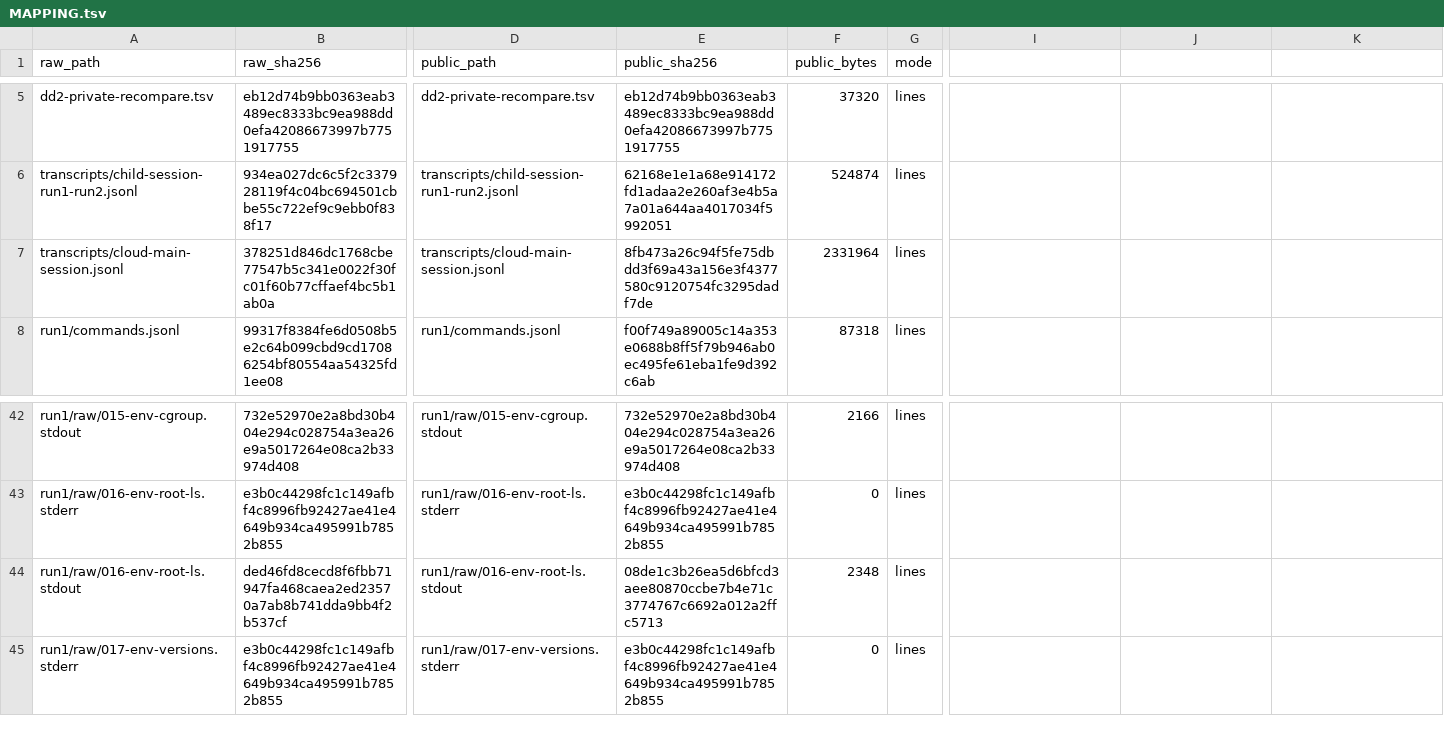
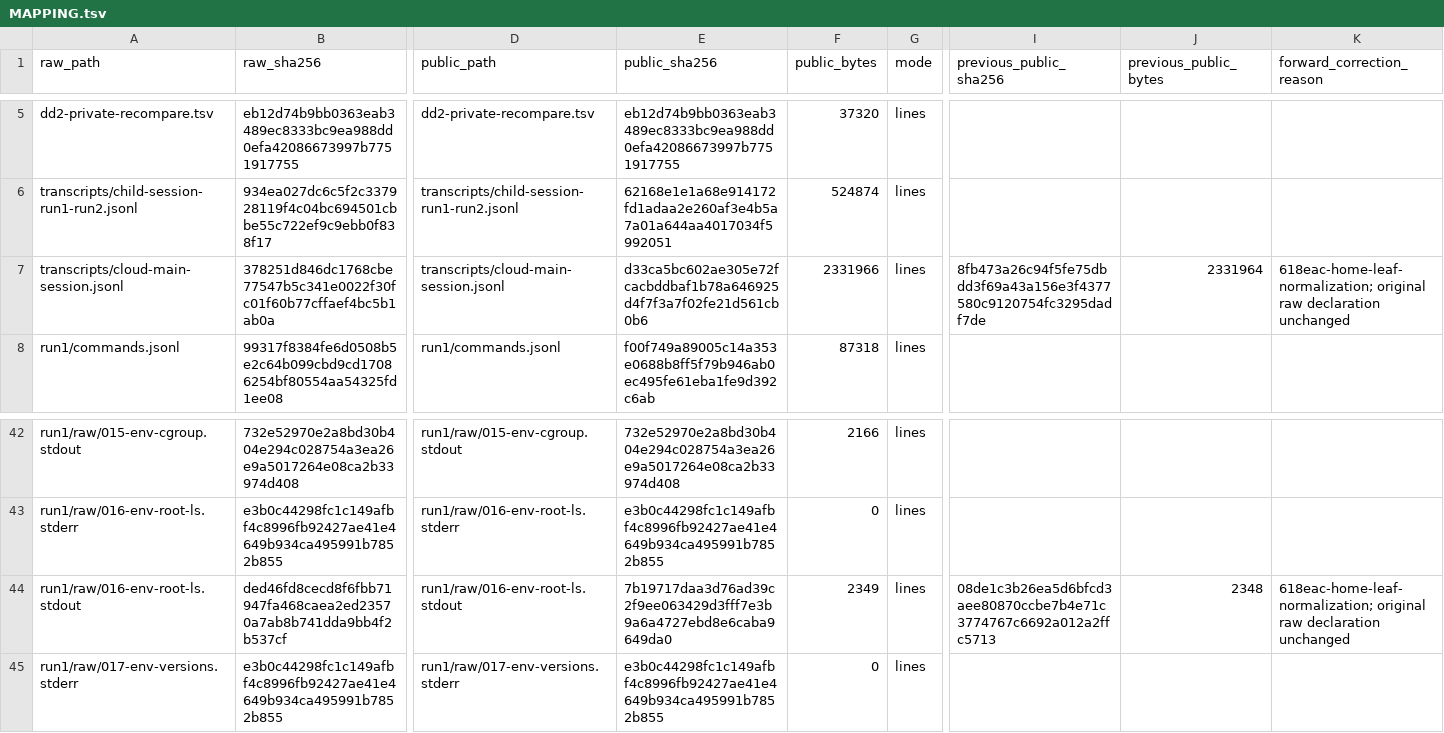
Before and after one commit to jaeseongs95/agent-governance-suite, a TSV file: cs281-release-prep/claude-b28a-c2-git-1/MAPPING.tsv, drawn as a sheet; only a part is shown, gaps mark what is left out; the diff names each change by its address in the sheet, - before the commit and + after, or states it on an @@ line.

Commit message:
docs(evidence): redact three residual home labels in C2 logs

```diff
--- a/cs281-release-prep/claude-b28a-c2-git-1/MAPPING.tsv
+++ b/cs281-release-prep/claude-b28a-c2-git-1/MAPPING.tsv
-I1: (empty)
+I1: previous_public_sha256
-J1: (empty)
+J1: previous_public_bytes
-K1: (empty)
+K1: forward_correction_reason
-E7 (public_sha256): 8fb473a26c94f5fe75dbdd3f69a43a156e3f4377580c9120754fc3295dadf7de
+E7 (public_sha256): d33ca5bc602ae305e72fcacbddbaf1b78a646925d4f7f3a7f02fe21d561cb0b6
-F7 (public_bytes): 2331964
+F7 (public_bytes): 2331966
-I7 (previous_public_sha256): (empty)
+I7 (previous_public_sha256): 8fb473a26c94f5fe75dbdd3f69a43a156e3f4377580c9120754fc3295dadf7de
-J7 (previous_public_bytes): (empty)
+J7 (previous_public_bytes): 2331964
-K7 (forward_correction_reason): (empty)
+K7 (forward_correction_reason): 618eac-home-leaf-normalization; original raw declaration unchanged
-E44 (public_sha256): 08de1c3b26ea5d6bfcd3aee80870ccbe7b4e71c3774767c6692a012a2ffc5713
+E44 (public_sha256): 7b19717daa3d76ad39c2f9ee063429d3fff7e3b9a6a4727ebd8e6caba9649da0
-F44 (public_bytes): 2348
+F44 (public_bytes): 2349
-I44 (previous_public_sha256): (empty)
+I44 (previous_public_sha256): 08de1c3b26ea5d6bfcd3aee80870ccbe7b4e71c3774767c6692a012a2ffc5713
-J44 (previous_public_bytes): (empty)
+J44 (previous_public_bytes): 2348
-K44 (forward_correction_reason): (empty)
+K44 (forward_correction_reason): 618eac-home-leaf-normalization; original raw declaration unchanged
```
Also changed, not shown: 3 other files.
